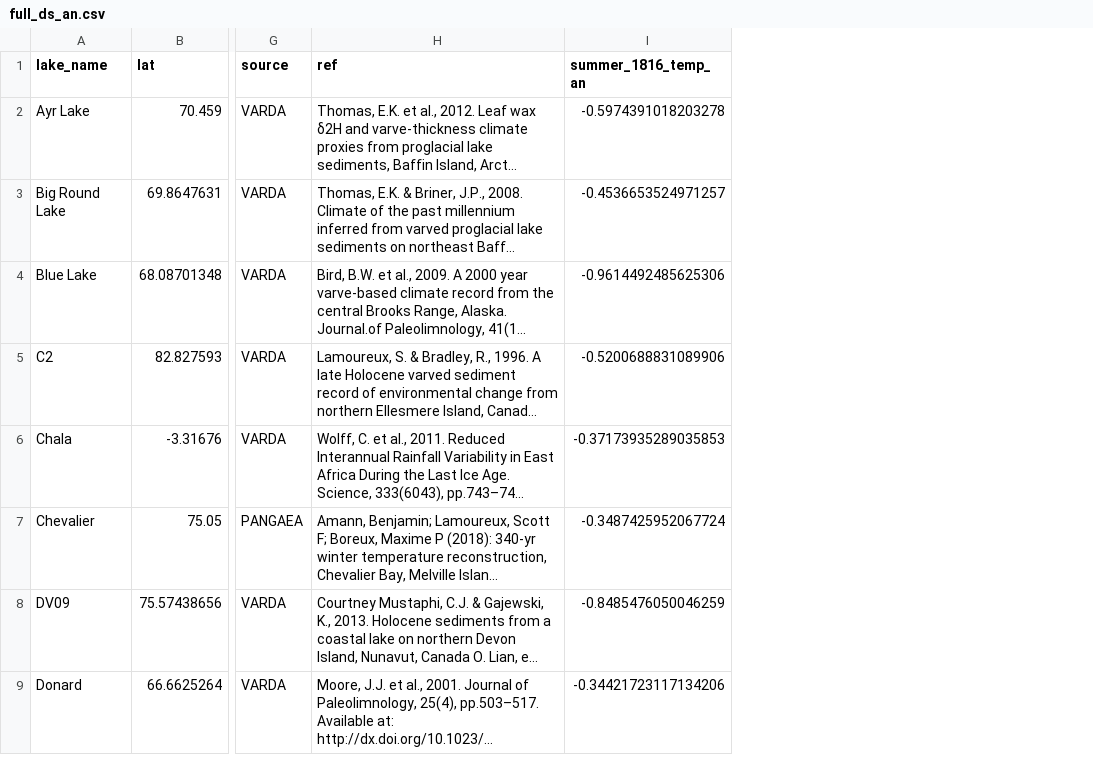
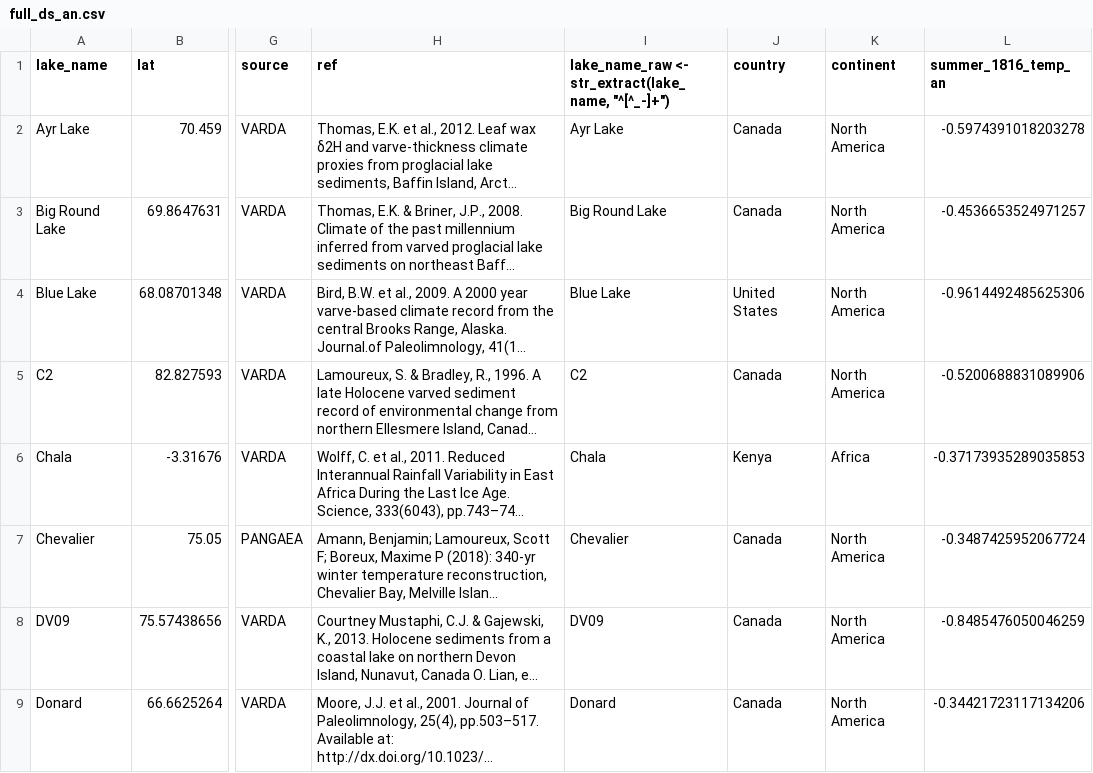
Before and after one commit to krzypl/ms_varvol_db, a CSV file: data/full_ds_an.csv, drawn as a sheet; only a part is shown, gaps mark what is left out; long unchanged cells end in …; the diff names each change by its address in the sheet, - before the commit and + after, or states it on an @@ line.

```diff
--- a/data/full_ds_an.csv
+++ b/data/full_ds_an.csv
+column I, rows 1-9: lake_name_raw <- str_extract(lake_name, "^[^_-]+") | Ayr Lake | Big Round Lake | Blue Lake | C2 | Chala | Chevalier | DV09 | Donard
+column J (country), rows 2-9: Canada | Canada | United States | Canada | Kenya | Canada | Canada | Canada
+column K (continent), rows 2-9: North America | North America | North America | North America | Africa | North America | North America | North America
```
Also changed, not shown: 16 other files.
